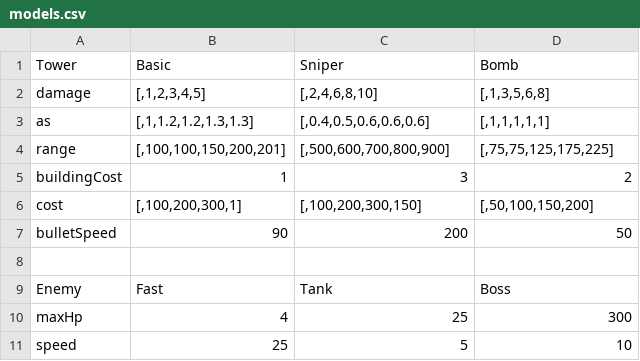
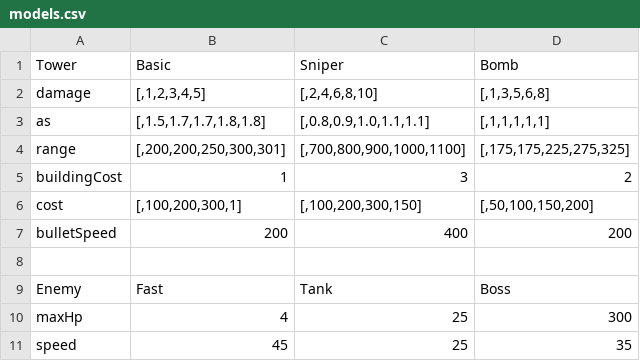
Before and after one commit to Maquereauu/Balls-TD-6, a CSV file: models.csv, drawn as a sheet.

```diff
--- a/models.csv
+++ b/models.csv
@@ -2,7 +2,7 @@ Tower,Basic,Sniper,Bomb
 damage,"[,1,2,3,4,5]","[,2,4,6,8,10]","[,1,3,5,6,8]"
-as,"[,1,1.2,1.2,1.3,1.3]","[,0.4,0.5,0.6,0.6,0.6]","[,1,1,1,1,1]"
-range,"[,100,100,150,200,201]","[,500,600,700,800,900]","[,75,75,125,175,225]"
+as,"[,1.5,1.7,1.7,1.8,1.8]","[,0.8,0.9,1.0,1.1,1.1]","[,1,1,1,1,1]"
+range,"[,200,200,250,300,301]","[,700,800,900,1000,1100]","[,175,175,225,275,325]"
 buildingCost,1,3,2
 cost,"[,100,200,300,1]","[,100,200,300,150]","[,50,100,150,200]"
-bulletSpeed,90,200,50
+bulletSpeed,200,400,200
 ,,,
@@ -10,2 +10,2 @@ Enemy,Fast,Tank,Boss
 maxHp,4,25,300
-speed,25,5,10
+speed,45,25,35
```
Also changed, not shown: 13 other files.
